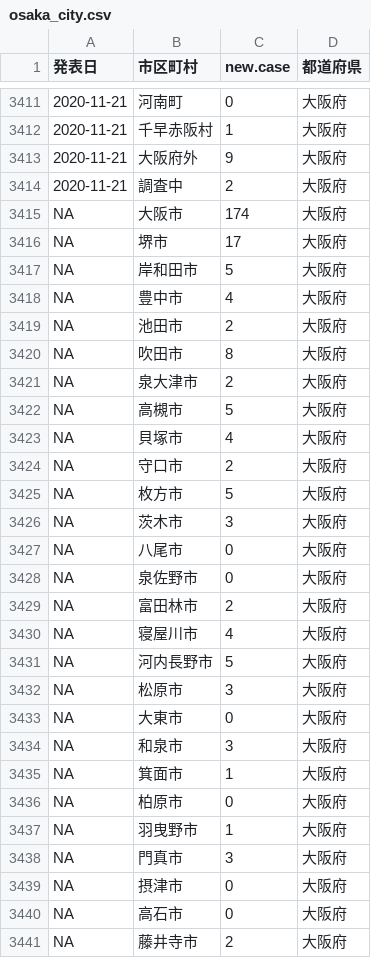
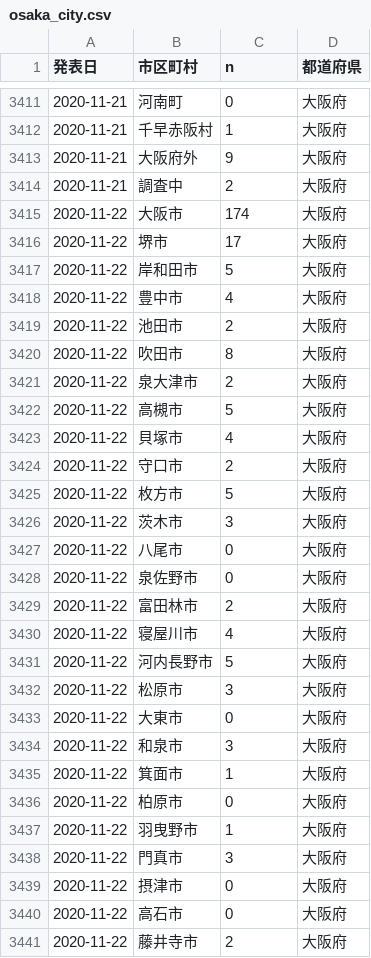
Before and after one commit to ecoepidemiology/covid-19, a CSV file: osaka_city.csv, drawn as a sheet; only a part is shown, gaps mark what is left out; the diff covers the shown part only.

Commit message:
Add files via upload

```diff
--- a/osaka_city.csv
+++ b/osaka_city.csv
@@ -1 +1 @@
-"発表日","市区町村","new.case","都道府県"
+"発表日","市区町村","n","都道府県"
@@ -3414,28 +3414,28 @@
 2020-11-21,"調査中","2","大阪府"
-NA,"大阪市","174","大阪府"
-NA,"堺市","17","大阪府"
-NA,"岸和田市","5","大阪府"
-NA,"豊中市","4","大阪府"
-NA,"池田市","2","大阪府"
-NA,"吹田市","8","大阪府"
-NA,"泉大津市","2","大阪府"
-NA,"高槻市","5","大阪府"
-NA,"貝塚市","4","大阪府"
-NA,"守口市","2","大阪府"
-NA,"枚方市","5","大阪府"
-NA,"茨木市","3","大阪府"
-NA,"八尾市","0","大阪府"
-NA,"泉佐野市","0","大阪府"
-NA,"富田林市","2","大阪府"
-NA,"寝屋川市","4","大阪府"
-NA,"河内長野市","5","大阪府"
-NA,"松原市","3","大阪府"
-NA,"大東市","0","大阪府"
-NA,"和泉市","3","大阪府"
-NA,"箕面市","1","大阪府"
-NA,"柏原市","0","大阪府"
-NA,"羽曳野市","1","大阪府"
-NA,"門真市","3","大阪府"
-NA,"摂津市","0","大阪府"
-NA,"高石市","0","大阪府"
-NA,"藤井寺市","2","大阪府"
+2020-11-22,"大阪市","174","大阪府"
+2020-11-22,"堺市","17","大阪府"
+2020-11-22,"岸和田市","5","大阪府"
+2020-11-22,"豊中市","4","大阪府"
+2020-11-22,"池田市","2","大阪府"
+2020-11-22,"吹田市","8","大阪府"
+2020-11-22,"泉大津市","2","大阪府"
+2020-11-22,"高槻市","5","大阪府"
+2020-11-22,"貝塚市","4","大阪府"
+2020-11-22,"守口市","2","大阪府"
+2020-11-22,"枚方市","5","大阪府"
+2020-11-22,"茨木市","3","大阪府"
+2020-11-22,"八尾市","0","大阪府"
+2020-11-22,"泉佐野市","0","大阪府"
+2020-11-22,"富田林市","2","大阪府"
+2020-11-22,"寝屋川市","4","大阪府"
+2020-11-22,"河内長野市","5","大阪府"
+2020-11-22,"松原市","3","大阪府"
+2020-11-22,"大東市","0","大阪府"
+2020-11-22,"和泉市","3","大阪府"
+2020-11-22,"箕面市","1","大阪府"
+2020-11-22,"柏原市","0","大阪府"
+2020-11-22,"羽曳野市","1","大阪府"
+2020-11-22,"門真市","3","大阪府"
+2020-11-22,"摂津市","0","大阪府"
+2020-11-22,"高石市","0","大阪府"
+2020-11-22,"藤井寺市","2","大阪府"
```
Also changed, not shown: 18 edited cells elsewhere in this file.
